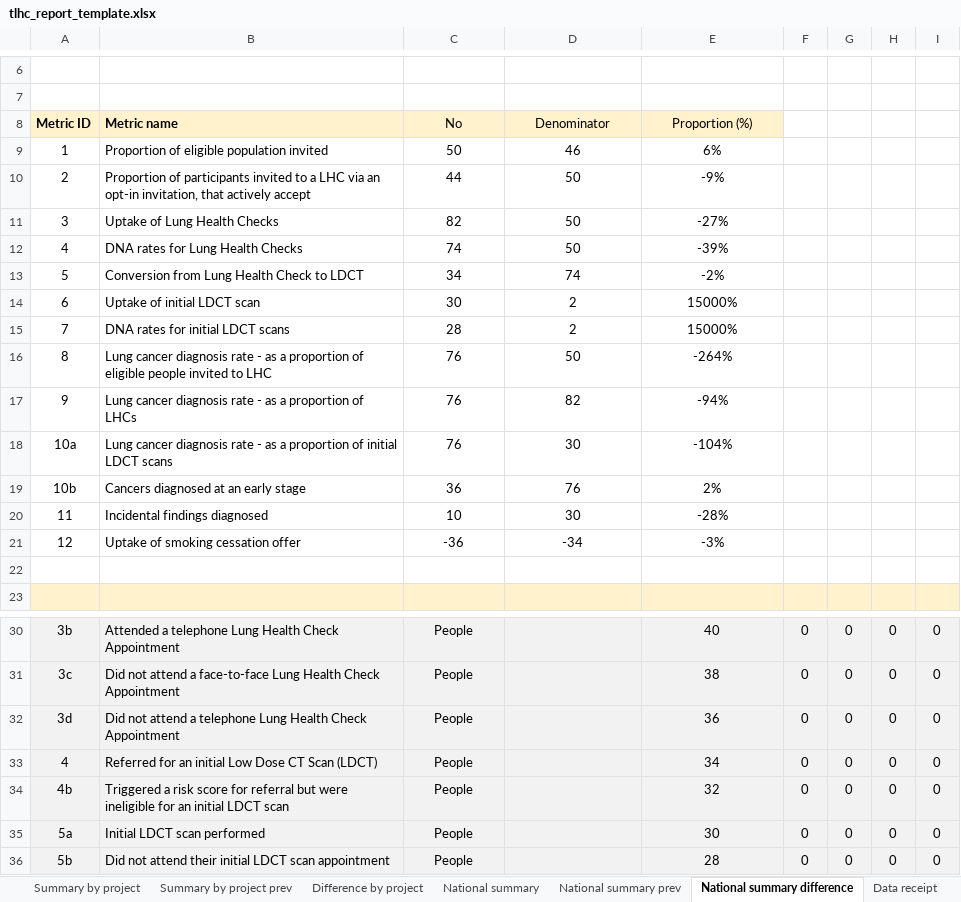
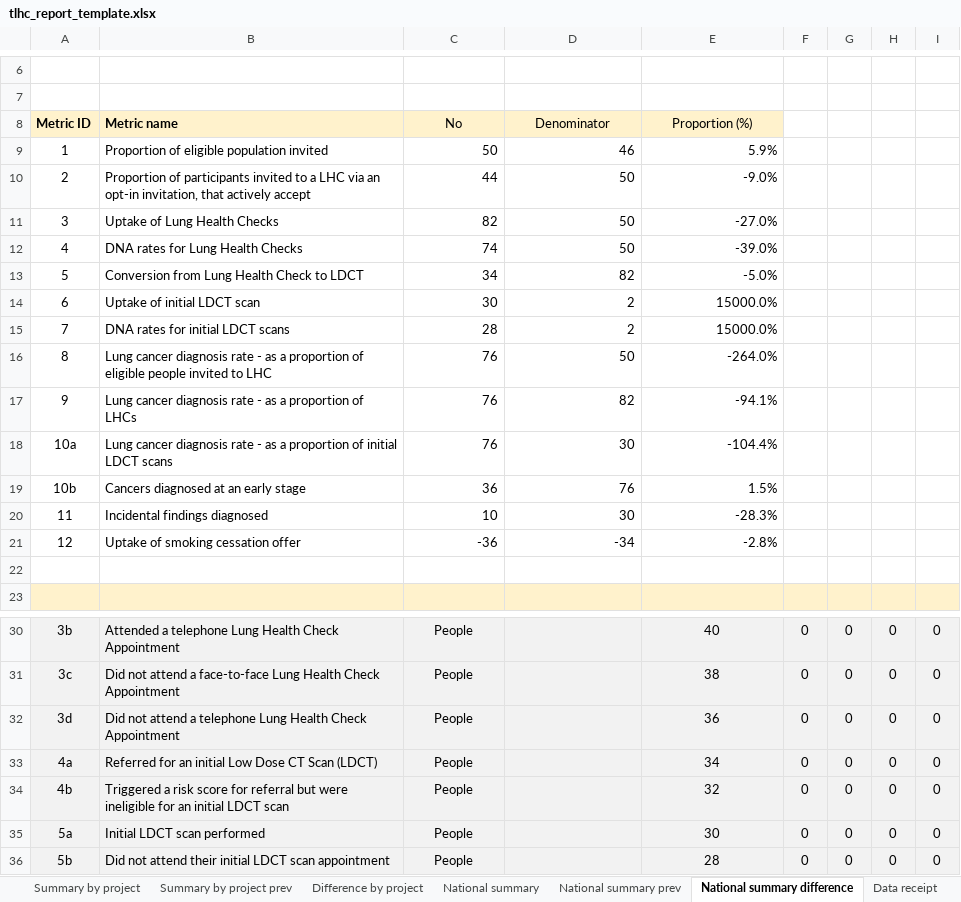
Before and after one commit to craig-parylo/610_tlhc, an Excel workbook: data/templates/tlhc_report_template.xlsx, sheet National summary difference, drawn as a sheet; only a part is shown, gaps mark what is left out; values as stored, in another font and other column widths than the file's, no borders; conditional formats not drawn; the diff names each change by its address in the sheet, - before the commit and + after, or states it on an @@ line.

```diff
--- a/data/templates/tlhc_report_template.xlsx (sheet National summary difference)
+++ b/data/templates/tlhc_report_template.xlsx (sheet National summary difference)
-C9:E21 alignment: center
+C9:E21 alignment: right
-E9: 6%
+E9: 5.9%
-E10: -9%
+E10: -9.0%
-E11: -27%
+E11: -27.0%
-E12: -39%
+E12: -39.0%
-D13: 74
+D13: 82
-E13: -2%
+E13: -5.0%
-E14:E15: 15000%
+E14:E15: 15000.0%
-E16: -264%
+E16: -264.0%
-E17: -94%
+E17: -94.1%
-E18: -104%
+E18: -104.4%
-E19: 2%
+E19: 1.5%
-E20: -28%
+E20: -28.3%
-E21: -3%
+E21: -2.8%
-A33: 4
+A33: 4a
```
Also changed, not shown: sheet National summary, sheet National summary prev, sheet Original, sheet Onboarded, sheet Phase 3, sheet template_sheet, 2 more sheets, formulas that keep their value.
